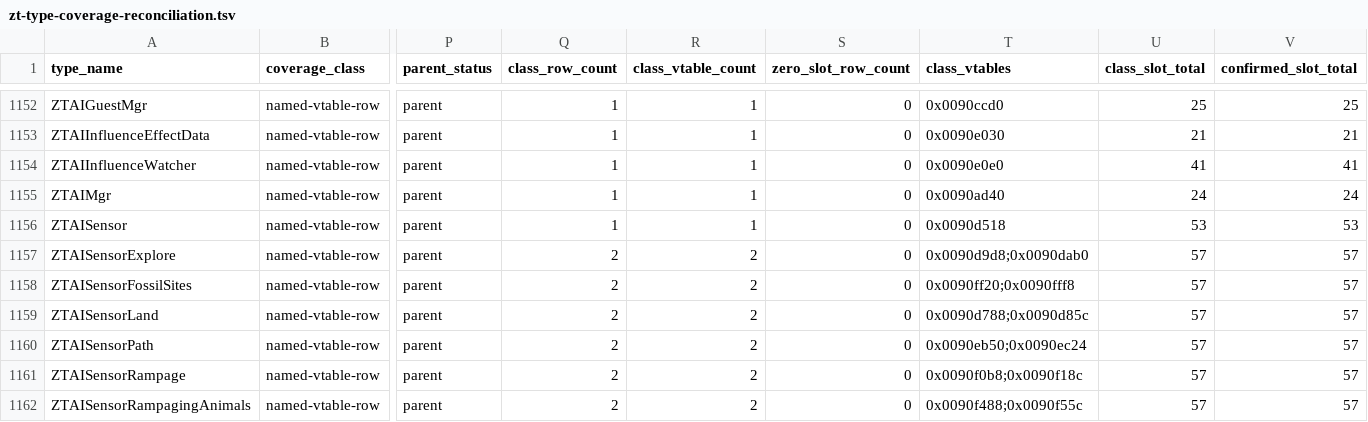
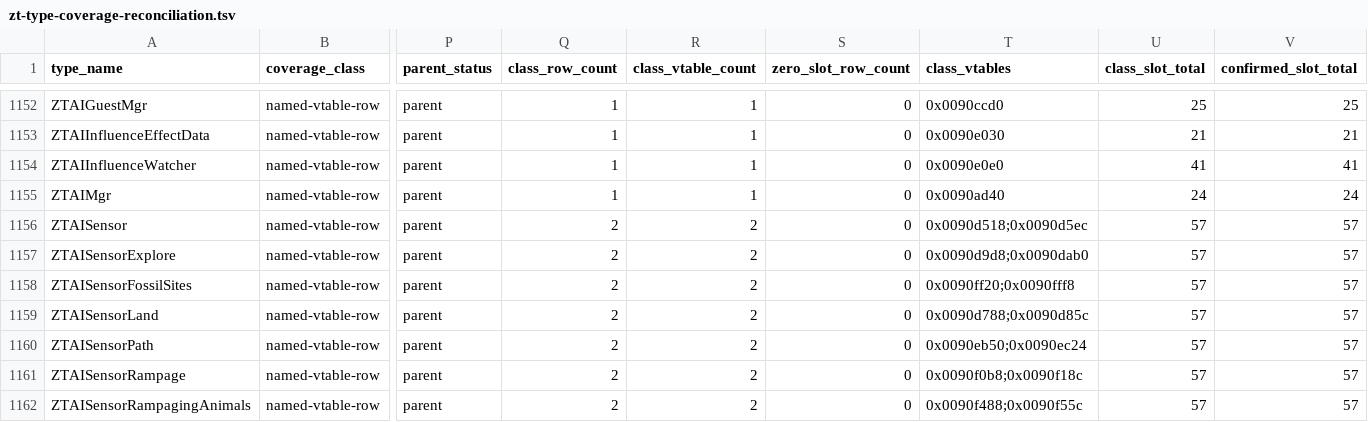
Before and after one commit to overyonder/over-yonder.tech, a TSV file: openzt2/zt-type-coverage-reconciliation.tsv, drawn as a sheet; only a part is shown, gaps mark what is left out; the diff covers the shown part only; the diff names each change by its address in the sheet, - before the commit and + after, or states it on an @@ line.

```diff
--- a/openzt2/zt-type-coverage-reconciliation.tsv
+++ b/openzt2/zt-type-coverage-reconciliation.tsv
-Q1156 (class_row_count): 1
+Q1156 (class_row_count): 2
-R1156 (class_vtable_count): 1
+R1156 (class_vtable_count): 2
-T1156 (class_vtables): 0x0090d518
+T1156 (class_vtables): 0x0090d518;0x0090d5ec
-U1156 (class_slot_total): 53
+U1156 (class_slot_total): 57
-V1156 (confirmed_slot_total): 53
+V1156 (confirmed_slot_total): 57
```
Also changed, not shown: 30 edited cells elsewhere in this file, 3 other files.
